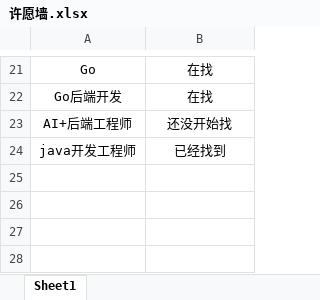
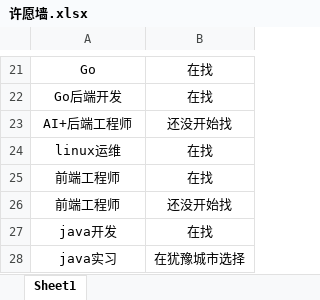
Before and after one commit to loks666/get_jobs, an Excel workbook: 许愿墙.xlsx, sheet Sheet1, drawn as a sheet; only a part is shown, gaps mark what is left out; values as stored, in another font and other column widths than the file's, no borders; removed rows and columns are numbered as before the commit, all else as after; the diff names each change by its address in the sheet, - before the commit and + after, or states it on an @@ line.

Commit message:
✨I can do it！

```diff
--- a/许愿墙.xlsx (sheet Sheet1)
+++ b/许愿墙.xlsx (sheet Sheet1)
-row 24: java开发工程师 | 已经找到
+row 24: linux运维 | 在找
+row 25: 前端工程师 | 在找
+row 26: 前端工程师 | 还没开始找
+row 27: java开发 | 在找
+row 28: java实习 | 在犹豫城市选择
```
Also changed, not shown: charts or pictures.
